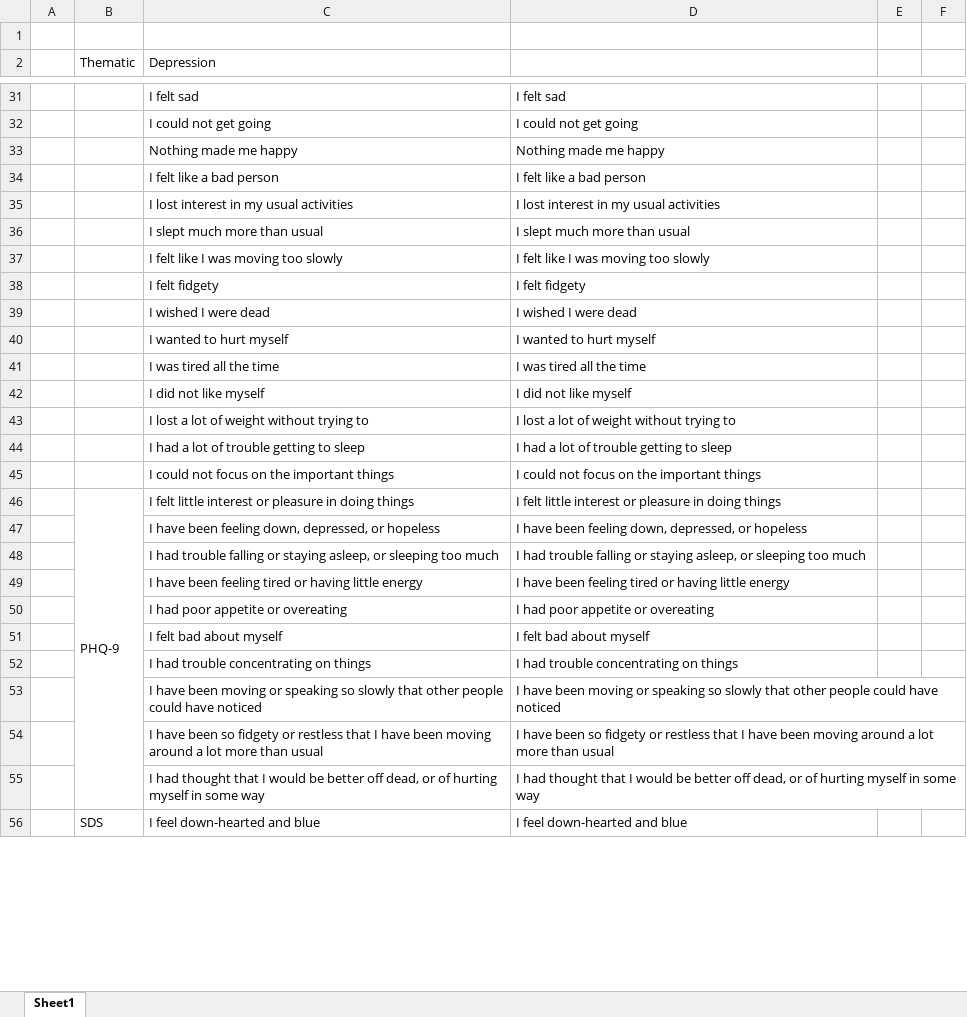
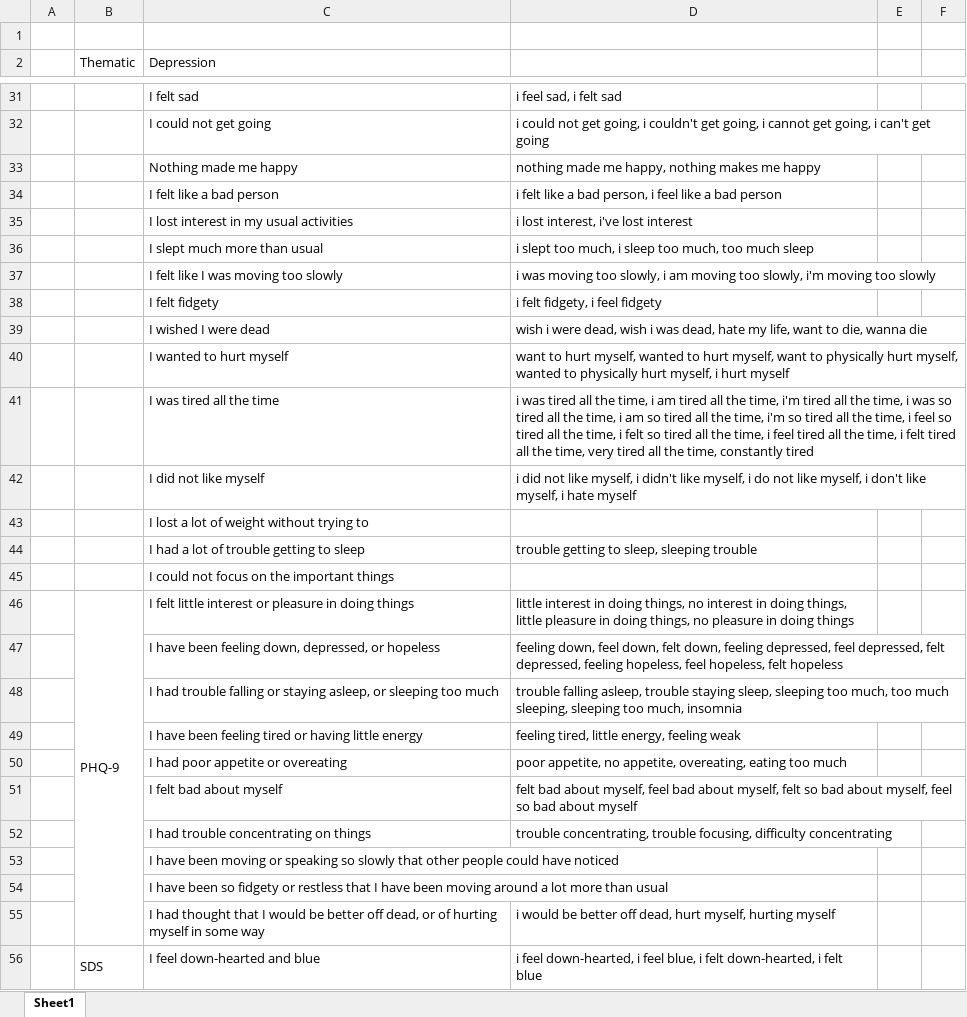
Before and after one commit to Nacho888/reddit-analysis, an Excel workbook: psaw/excel/scales.xlsm, sheet Sheet1, drawn as a sheet; only a part is shown, gaps mark what is left out; values as stored, in another font and other column widths than the file's, no cell formats; the diff covers the shown part only; the diff names each change by its address in the sheet, - before the commit and + after, or states it on an @@ line.

```diff
--- a/psaw/excel/scales.xlsm (sheet Sheet1)
+++ b/psaw/excel/scales.xlsm (sheet Sheet1)
-D31: I felt sad
+D31: i feel sad, i felt sad
-D32: I could not get going
+D32: i could not get going, i couldn't get going, i cannot get going, i can't get going
-D33: Nothing made me happy
+D33: nothing made me happy, nothing makes me happy
-D34: I felt like a bad person
+D34: i felt like a bad person, i feel like a bad person
-D35: I lost interest in my usual activities
+D35: i lost interest, i've lost interest
-D36: I slept much more than usual
+D36: i slept too much, i sleep too much, too much sleep
-D37: I felt like I was moving too…
+D37: i was moving too slowly, i am moving too slowly, i'm moving too…
-D38: I felt fidgety
+D38: i felt fidgety, i feel fidgety
-D39: I wished I were dead
+D39: wish i were dead, wish i was dead, hate my life, want to die, wanna die
-D40: I wanted to hurt myself
+D40: want to hurt myself, wanted to hurt myself, want to physically hurt myself, wanted to physically hurt myself, i hurt myself
-D41: I was tired all the time
+D41: i was tired all the time, i am tired all the time, i'm tired all the time, i was so tired all the time, i am so tired all the time, i'm so tired all the time, i feel so tired all the time, i felt so tired all the time, i feel tired all the time, i felt tired all the time, very tired all the time, constantly tired
-D42: I did not like myself
+D42: i did not like myself, i didn't like myself, i do not like myself, i don't like myself, i hate myself
-D43: I lost a lot of weight without trying to
+D43: (empty)
-D44: I had a lot of trouble getting to sleep
+D44: trouble getting to sleep, sleeping trouble
-D45: I could not focus on the important things
+D45: (empty)
-D46: I felt little interest or pleasure in…
+D46: little interest in doing things, no interest in doing things, little pleasure in doing things, no pleasure in…
-D47: I have been feeling down, depressed, or hopeless
+D47: feeling down, feel down, felt down, feeling depressed, feel depressed, felt depressed, feeling hopeless, feel hopeless, felt hopeless
-D48: I had trouble falling or staying asleep, or sleeping too much
+D48: trouble falling asleep, trouble staying sleep, sleeping too much, too much sleeping, sleeping too much, insomnia
-D49: I have been feeling tired or having little energy
+D49: feeling tired, little energy, feeling weak
-D50: I had poor appetite or overeating
+D50: poor appetite, no appetite, overeating, eating too much
-D51: I felt bad about…
+D51: felt bad about myself, feel bad about myself, felt so bad about myself, feel so bad about…
-D52: I had trouble concentrating on things
+D52: trouble concentrating, trouble focusing, difficulty concentrating
-D53: I have been moving or speaking so slowly that other people could have noticed
+D53: (empty)
-D54: I have been so fidgety or restless that I have been moving around a lot more than usual
+D54: (empty)
-D55: I had thought that I would be better off dead, or of hurting myself in some way
+D55: i would be better off dead, hurt myself, hurting myself
-D56: I feel down-hearted and blue
+D56: i feel down-hearted, i feel blue, i felt down-hearted, i felt blue
```
Also changed, not shown: 66 edited cells elsewhere in this sheet, cell formats, 4 other files.
